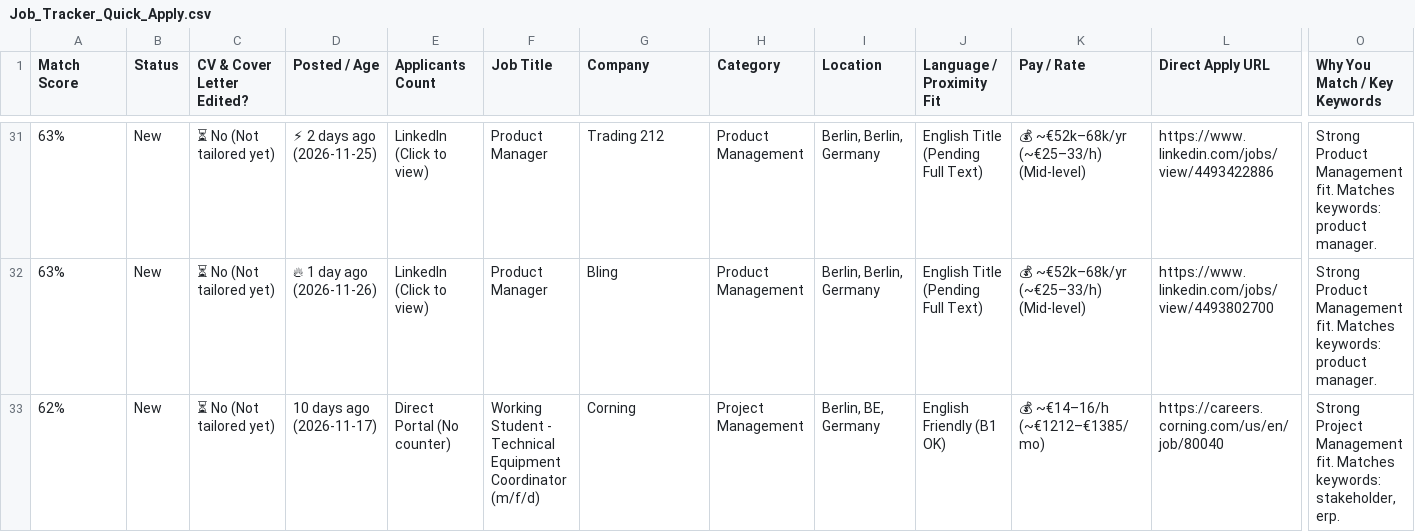
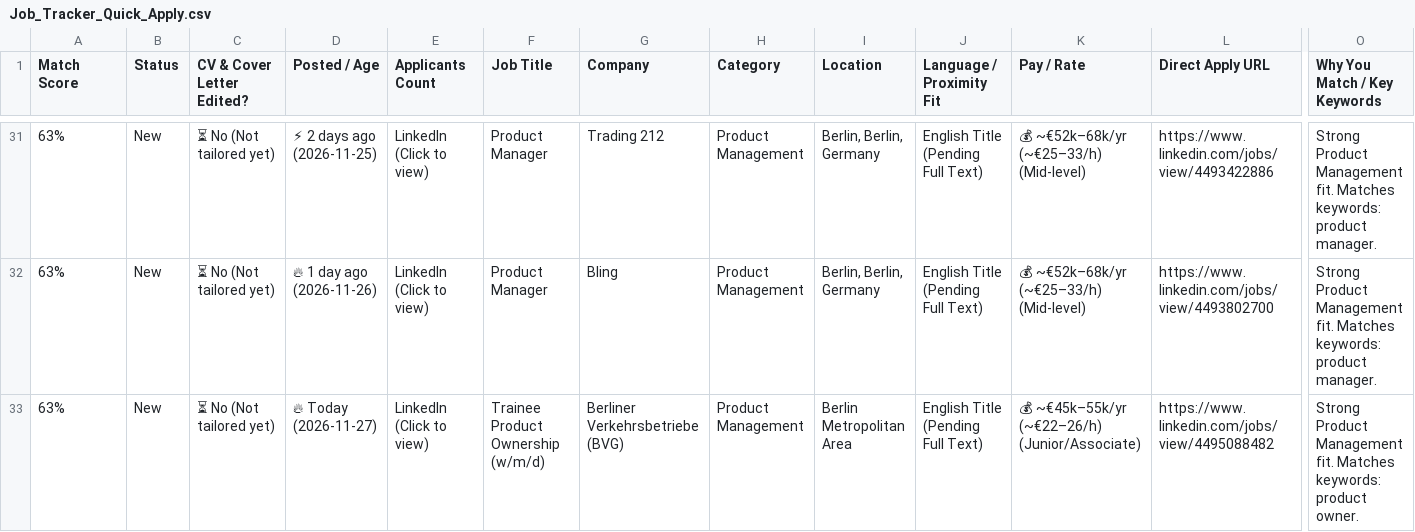
Before and after one commit to GuillermoHern023/berlin-job-applier, a CSV file: output/Job_Tracker_Quick_Apply.csv, drawn as a sheet; only a part is shown, gaps mark what is left out; the shorter side is filled out with more unchanged rows; rows hold the shown columns only; the diff covers the shown part only; the diff names each change by its address in the sheet, - before the commit and + after, or states it on an @@ line.

Commit message:
chore(jobs): automated daily scrape, CV tailor & dashboard update [skip ci]

```diff
--- a/output/Job_Tracker_Quick_Apply.csv
+++ b/output/Job_Tracker_Quick_Apply.csv
+row 33: 63% | New | ⏳ No (Not tailored yet) | 🔥 Today (2026-11-27) | LinkedIn (Click to view) | Trainee Product Ownership (w/m/d) | Berliner Verkehrsbetriebe (BVG) | Product Management | Berlin Metropolitan Area | English Title (Pending Full Text) | 💰 ~€45k–55k/yr (~€22–26/h) (Junior/Associate) | https://www.linkedin.com/jobs/view/4495088482 | Strong Product Management fit. Matches keywords: product owner.
```
Also changed, not shown: 4 added rows and 17 edited cells elsewhere in this file, 6 other files.
